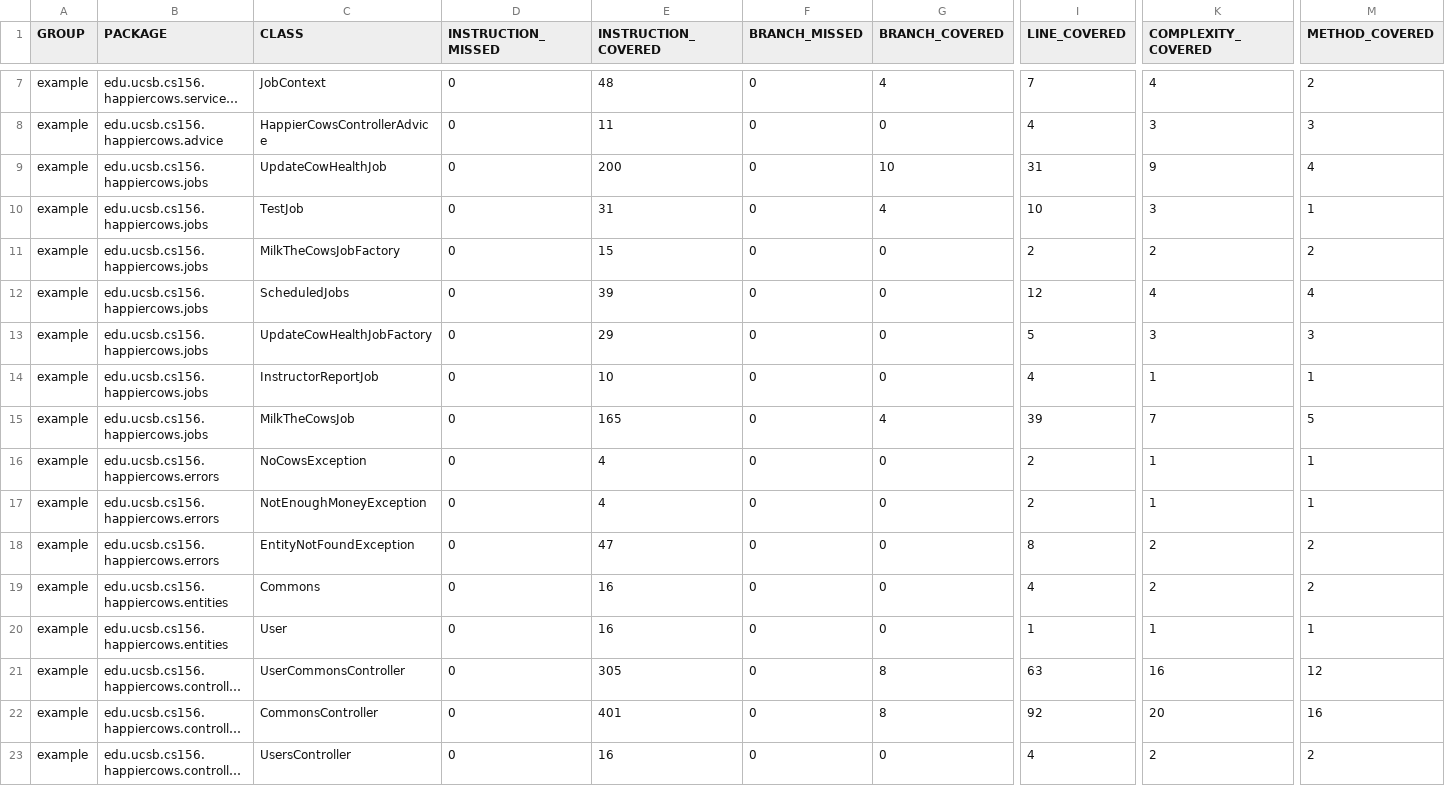
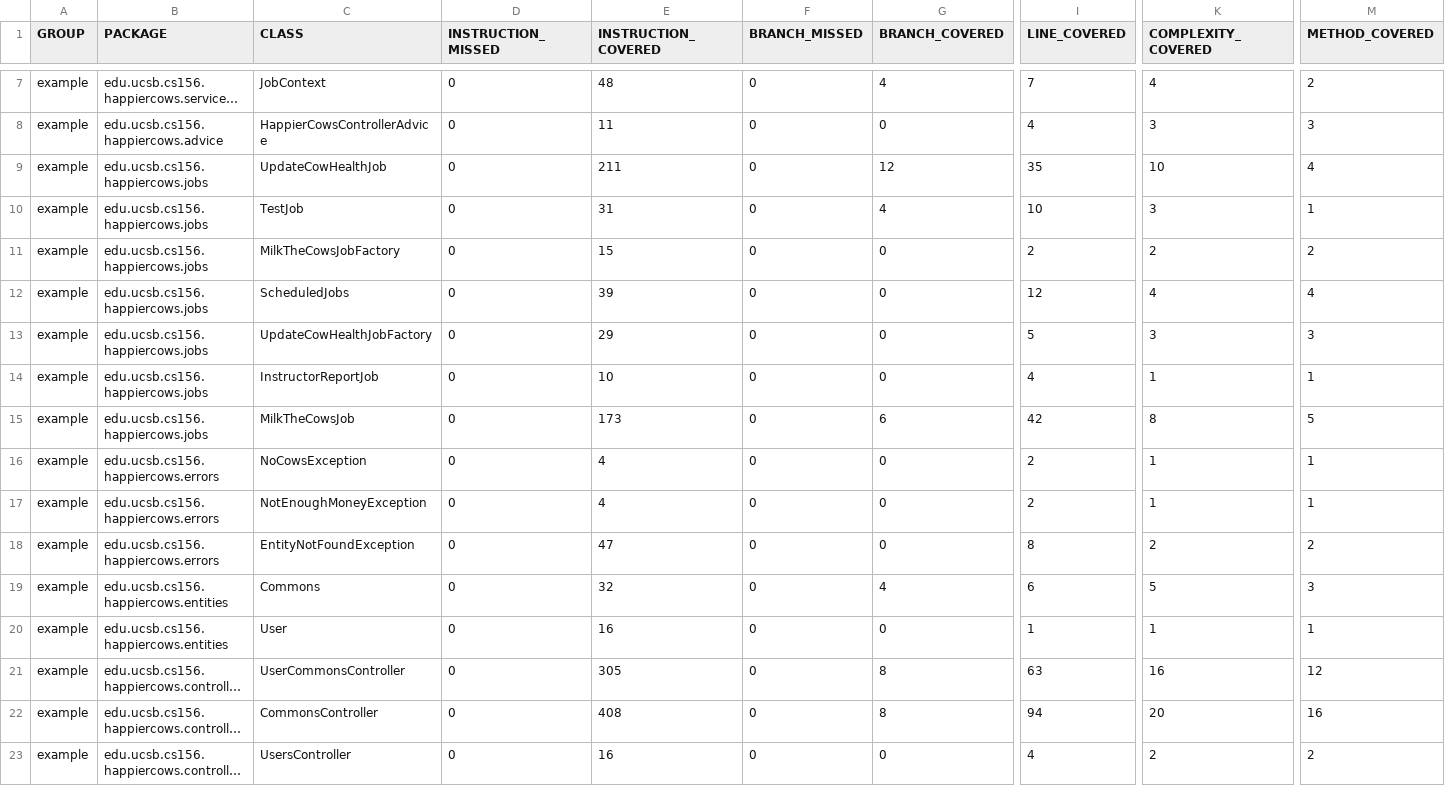
Before and after one commit to ucsb-cs156-s23/proj-happycows-s23-6pm-3, a CSV file: prs/62/jacoco/jacoco.csv, drawn as a sheet; only a part is shown, gaps mark what is left out; long unchanged cells end in …; the diff names each change by its address in the sheet, - before the commit and + after, or states it on an @@ line.

```diff
--- a/prs/62/jacoco/jacoco.csv
+++ b/prs/62/jacoco/jacoco.csv
-E9 (INSTRUCTION_COVERED): 200
+E9 (INSTRUCTION_COVERED): 211
-G9 (BRANCH_COVERED): 10
+G9 (BRANCH_COVERED): 12
-I9 (LINE_COVERED): 31
+I9 (LINE_COVERED): 35
-K9 (COMPLEXITY_COVERED): 9
+K9 (COMPLEXITY_COVERED): 10
-E15 (INSTRUCTION_COVERED): 165
+E15 (INSTRUCTION_COVERED): 173
-G15 (BRANCH_COVERED): 4
+G15 (BRANCH_COVERED): 6
-I15 (LINE_COVERED): 39
+I15 (LINE_COVERED): 42
-K15 (COMPLEXITY_COVERED): 7
+K15 (COMPLEXITY_COVERED): 8
-E19 (INSTRUCTION_COVERED): 16
+E19 (INSTRUCTION_COVERED): 32
-G19 (BRANCH_COVERED): 0
+G19 (BRANCH_COVERED): 4
-I19 (LINE_COVERED): 4
+I19 (LINE_COVERED): 6
-K19 (COMPLEXITY_COVERED): 2
+K19 (COMPLEXITY_COVERED): 5
-M19 (METHOD_COVERED): 2
+M19 (METHOD_COVERED): 3
-E22 (INSTRUCTION_COVERED): 401
+E22 (INSTRUCTION_COVERED): 408
-I22 (LINE_COVERED): 92
+I22 (LINE_COVERED): 94
```
Also changed, not shown: 17 other files.
